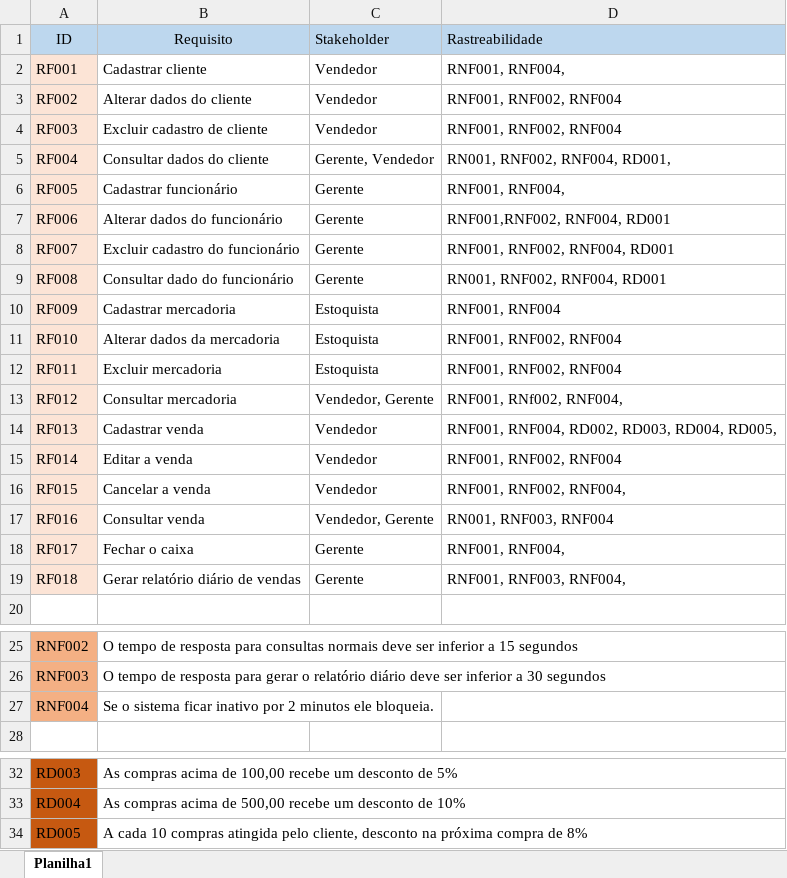
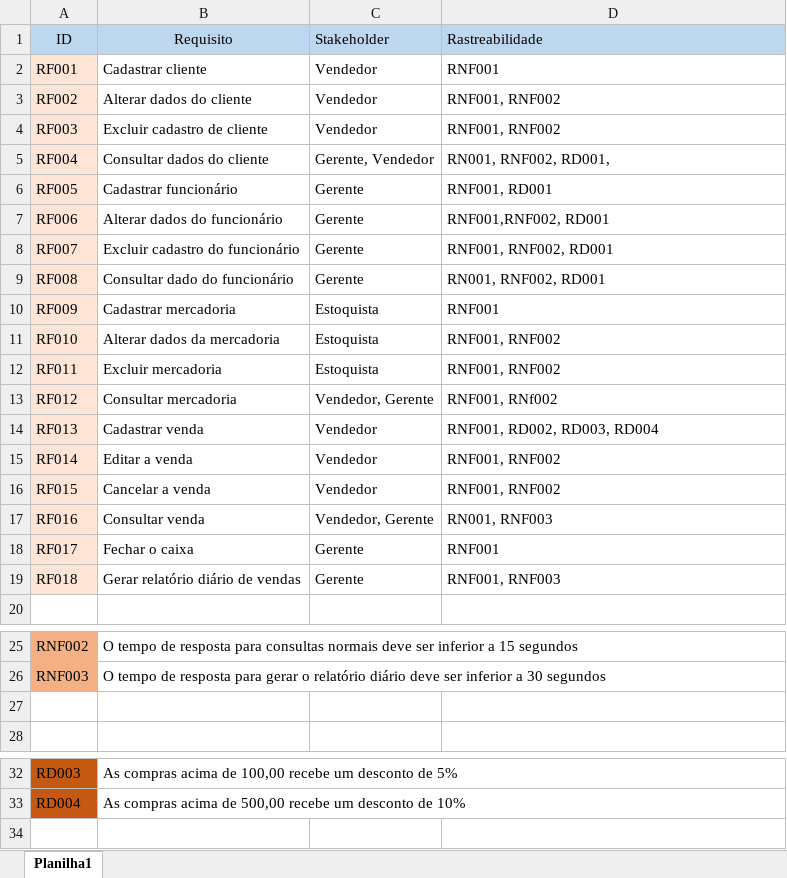
Before and after one commit to JusleySouza/Projeto_Central_Lojas, an Excel workbook: Documentacao/REQUISITOS.xlsx, sheet Planilha1, drawn as a sheet; only a part is shown, gaps mark what is left out; values as stored, in another font and other column widths than the file's, no borders; the diff names each change by its address in the sheet, - before the commit and + after, or states it on an @@ line.

```diff
--- a/Documentacao/REQUISITOS.xlsx (sheet Planilha1)
+++ b/Documentacao/REQUISITOS.xlsx (sheet Planilha1)
-D2 (Rastreabilidade): RNF001, RNF004,
+D2 (Rastreabilidade): RNF001
-D3:D4 (Rastreabilidade): RNF001, RNF002, RNF004
+D3:D4 (Rastreabilidade): RNF001, RNF002
-D5 (Rastreabilidade): RN001, RNF002, RNF004, RD001,
+D5 (Rastreabilidade): RN001, RNF002, RD001,
-D6 (Rastreabilidade): RNF001, RNF004,
+D6 (Rastreabilidade): RNF001, RD001
-D7 (Rastreabilidade): RNF001,RNF002, RNF004, RD001
+D7 (Rastreabilidade): RNF001,RNF002, RD001
-D8 (Rastreabilidade): RNF001, RNF002, RNF004, RD001
+D8 (Rastreabilidade): RNF001, RNF002, RD001
-D9 (Rastreabilidade): RN001, RNF002, RNF004, RD001
+D9 (Rastreabilidade): RN001, RNF002, RD001
-D10 (Rastreabilidade): RNF001, RNF004
+D10 (Rastreabilidade): RNF001
-D11:D12 (Rastreabilidade): RNF001, RNF002, RNF004
+D11:D12 (Rastreabilidade): RNF001, RNF002
-D13 (Rastreabilidade): RNF001, RNf002, RNF004,
+D13 (Rastreabilidade): RNF001, RNf002
-D14 (Rastreabilidade): RNF001, RNF004, RD002, RD003, RD004, RD005,
+D14 (Rastreabilidade): RNF001, RD002, RD003, RD004
-D15 (Rastreabilidade): RNF001, RNF002, RNF004
+D15 (Rastreabilidade): RNF001, RNF002
-D16 (Rastreabilidade): RNF001, RNF002, RNF004,
+D16 (Rastreabilidade): RNF001, RNF002
-D17 (Rastreabilidade): RN001, RNF003, RNF004
+D17 (Rastreabilidade): RN001, RNF003
-D18 (Rastreabilidade): RNF001, RNF004,
+D18 (Rastreabilidade): RNF001
-D19 (Rastreabilidade): RNF001, RNF003, RNF004,
+D19 (Rastreabilidade): RNF001, RNF003
-row 27: RNF004 | Se o sistema ficar inativo por 2 minutos ele bloqueia.
+row 27: (empty)
-A27 fill: #F4B084
+A27 fill: none
-row 34: RD005 | A cada 10 compras atingida pelo cliente, desconto na próxima compra de 8%
```
Also changed, not shown: 1 other file.
